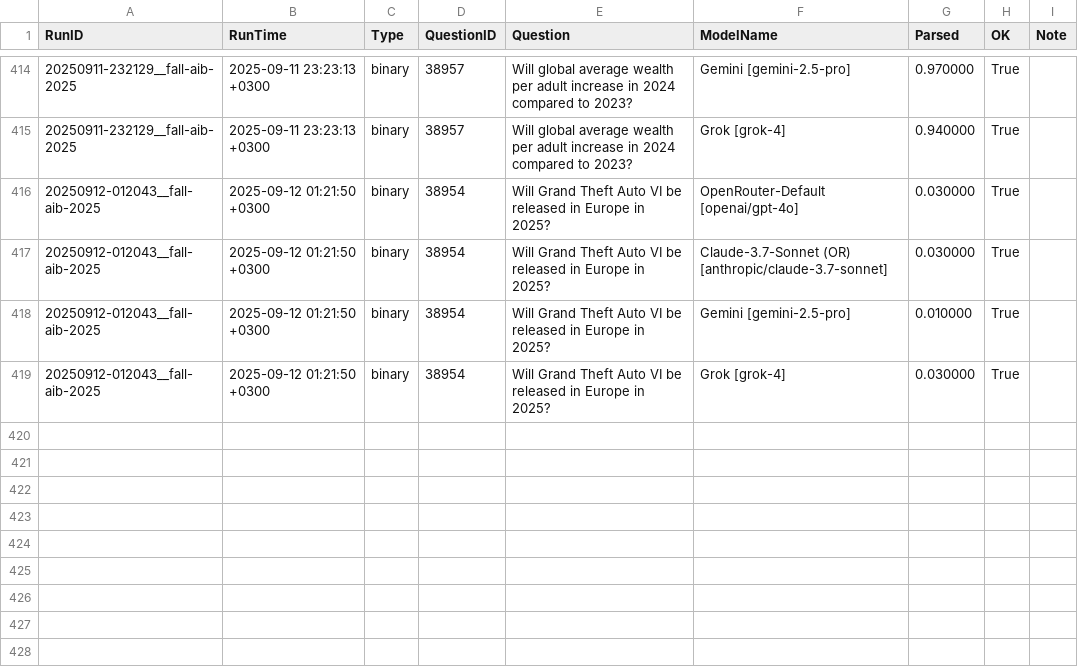
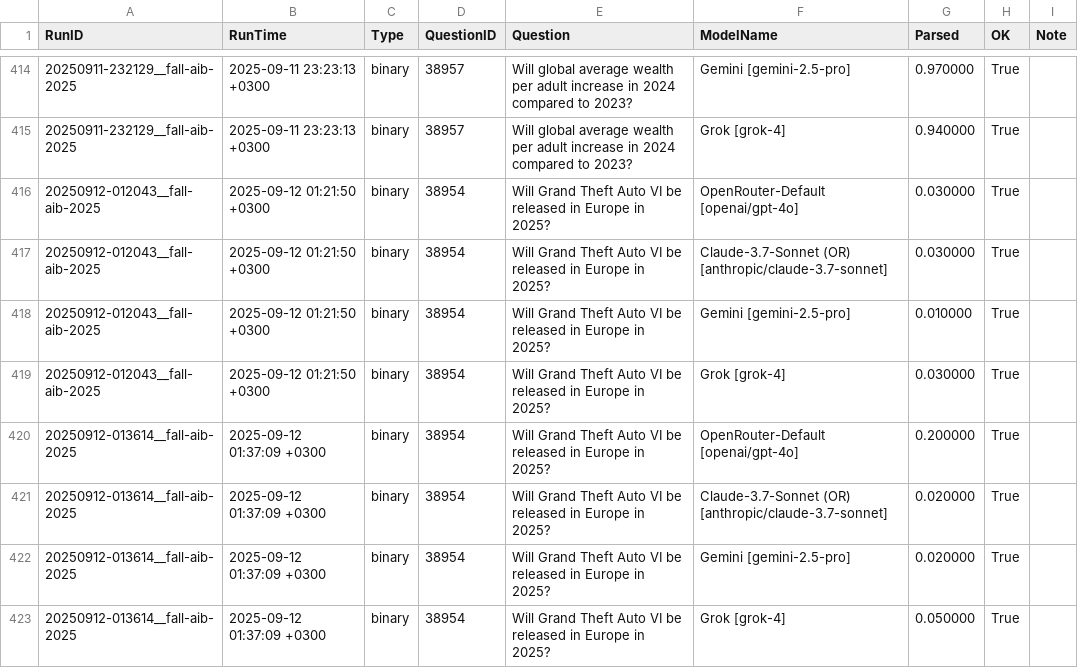
Before and after one commit to Metaculus/metac-bot-template, a CSV file: forecasts_by_model.csv, drawn as a sheet; only a part is shown, gaps mark what is left out; the diff names each change by its address in the sheet, - before the commit and + after, or states it on an @@ line.

```diff
--- a/forecasts_by_model.csv
+++ b/forecasts_by_model.csv
+row 420: 20250912-013614__fall-aib-2025 | 2025-09-12 01:37:09 +0300 | binary | 38954 | Will Grand Theft Auto VI be released in Europe in 2025? | OpenRouter-Default [openai/gpt-4o] | 0.200000 | True
+row 421: 20250912-013614__fall-aib-2025 | 2025-09-12 01:37:09 +0300 | binary | 38954 | Will Grand Theft Auto VI be released in Europe in 2025? | Claude-3.7-Sonnet (OR) [anthropic/claude-3.7-sonnet] | 0.020000 | True
+row 422: 20250912-013614__fall-aib-2025 | 2025-09-12 01:37:09 +0300 | binary | 38954 | Will Grand Theft Auto VI be released in Europe in 2025? | Gemini [gemini-2.5-pro] | 0.020000 | True
+row 423: 20250912-013614__fall-aib-2025 | 2025-09-12 01:37:09 +0300 | binary | 38954 | Will Grand Theft Auto VI be released in Europe in 2025? | Grok [grok-4] | 0.050000 | True
```
Also changed, not shown: forecasts.csv.
